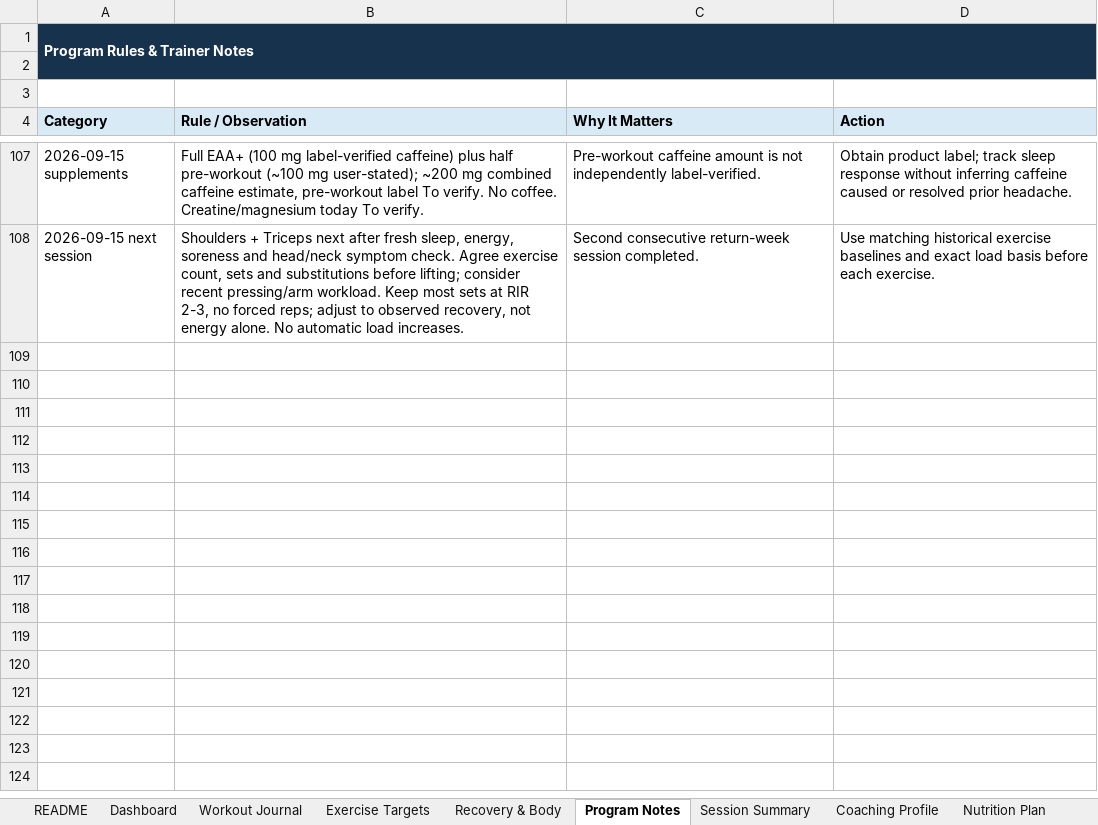
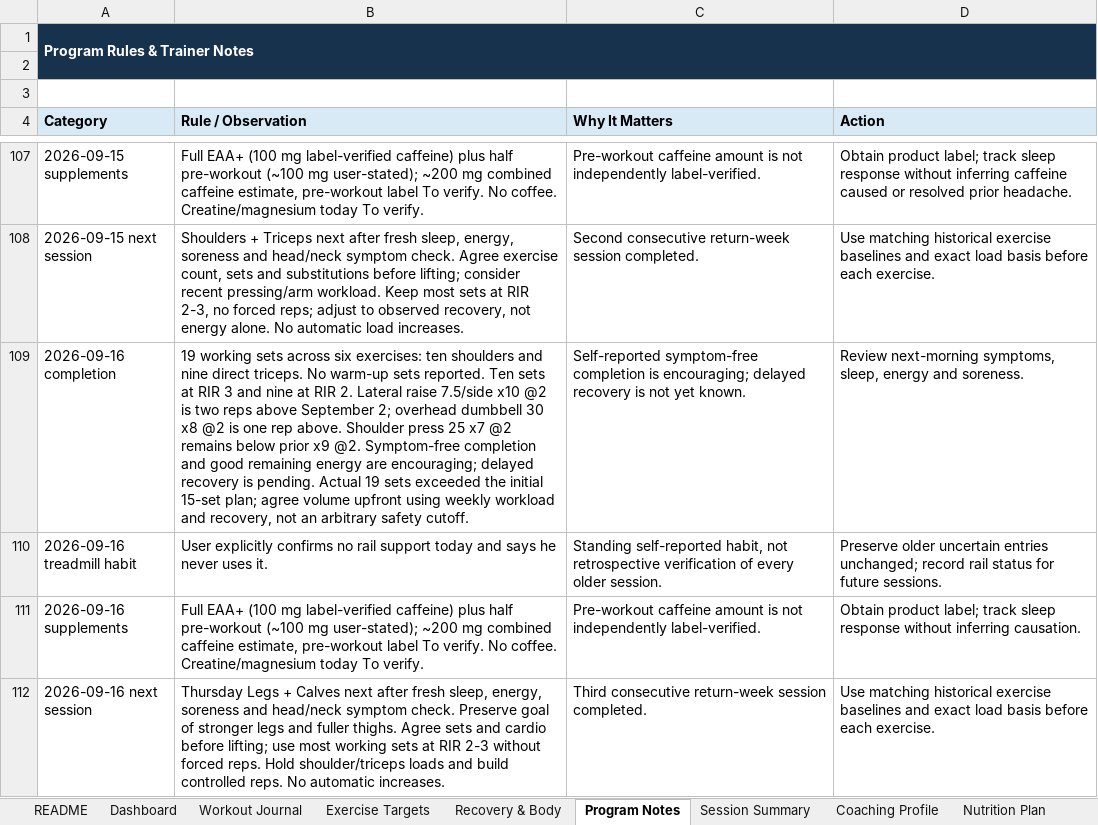
Before and after one commit to vippinn-ai/vipin-gym-dashboard, an Excel workbook: Vipin_Gym_Progress_Dashboard_2026-08-07_v2.xlsx, sheet Program Notes, drawn as a sheet; only a part is shown, gaps mark what is left out; values as stored, in another font and other column widths than the file's, no borders; table styles not drawn; the diff names each change by its address in the sheet, - before the commit and + after, or states it on an @@ line.

Commit message:
Log September 16 shoulders triceps and confirmed recovery

```diff
--- a/Vipin_Gym_Progress_Dashboard_2026-08-07_v2.xlsx (sheet Program Notes)
+++ b/Vipin_Gym_Progress_Dashboard_2026-08-07_v2.xlsx (sheet Program Notes)
+row 109: 2026-09-16 completion | 19 working sets across six exercises: ten shoulders and nine direct triceps. No warm-up sets reported. Ten sets at RIR 3 and nine at RIR 2. Lateral raise 7.5/side x10 @2 is two reps above September 2; overhead dumbbell 30 x8 @2 is one rep above. Shoulder press 25 x7 @2 remains below prior x9 @2. Symptom-free completion and good remaining energy are encouraging; delayed recovery is pending. Actual 19 sets exceeded the initial 15-set plan; agree volume upfront using weekly workload and recovery, not an arbitrary safety cutoff. | Self-reported symptom-free completion is encouraging; delayed recovery is not yet known. | Review next-morning symptoms, sleep, energy and soreness.
+row 110: 2026-09-16 treadmill habit | User explicitly confirms no rail support today and says he never uses it. | Standing self-reported habit, not retrospective verification of every older session. | Preserve older uncertain entries unchanged; record rail status for future sessions.
+row 111: 2026-09-16 supplements | Full EAA+ (100 mg label-verified caffeine) plus half pre-workout (~100 mg user-stated); ~200 mg combined caffeine estimate, pre-workout label To verify. No coffee. Creatine/magnesium today To verify. | Pre-workout caffeine amount is not independently label-verified. | Obtain product label; track sleep response without inferring causation.
+row 112: 2026-09-16 next session | Thursday Legs + Calves next after fresh sleep, energy, soreness and head/neck symptom check. Preserve goal of stronger legs and fuller thighs. Agree sets and cardio before lifting; use most working sets at RIR 2-3 without forced reps. Hold shoulder/triceps loads and build controlled reps. No automatic increases. | Third consecutive return-week session completed. | Use matching historical exercise baselines and exact load basis before each exercise.
```
Also changed, not shown: sheet Workout Journal, sheet Exercise Targets, sheet Dashboard, sheet Session Summary, sheet Recovery & Body, charts or pictures, gym-dashboard/public/sources/Vipin_Gym_Progress_Dashboard_2026-08-07_v2.xlsx, 4 other files.
